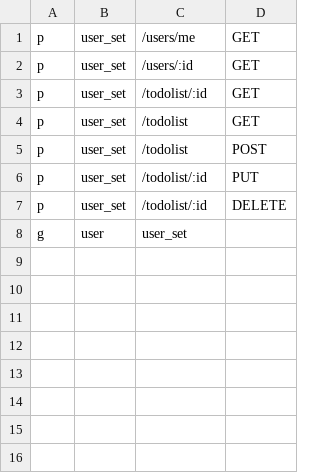
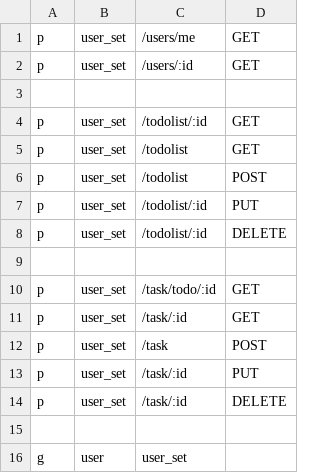
Before and after one commit to Robihamanto/produktif, a CSV file: auth_policy.csv, drawn as a sheet.

Commit message:
add task CRUD endpoint

```diff
--- a/auth_policy.csv
+++ b/auth_policy.csv
@@ -2,2 +2,3 @@ p,  user_set, /users/me, GET
 p,  user_set, /users/:id, GET
+
 p,  user_set, /todolist/:id, GET
@@ -7,2 +8,9 @@ p,  user_set, /todolist/:id, PUT
 p,  user_set, /todolist/:id, DELETE
+
+p,  user_set, /task/todo/:id, GET
+p,  user_set, /task/:id, GET
+p,  user_set, /task, POST
+p,  user_set, /task/:id, PUT
+p,  user_set, /task/:id, DELETE
+
 g,  user, user_set
```
Also changed, not shown: 9 other files.
